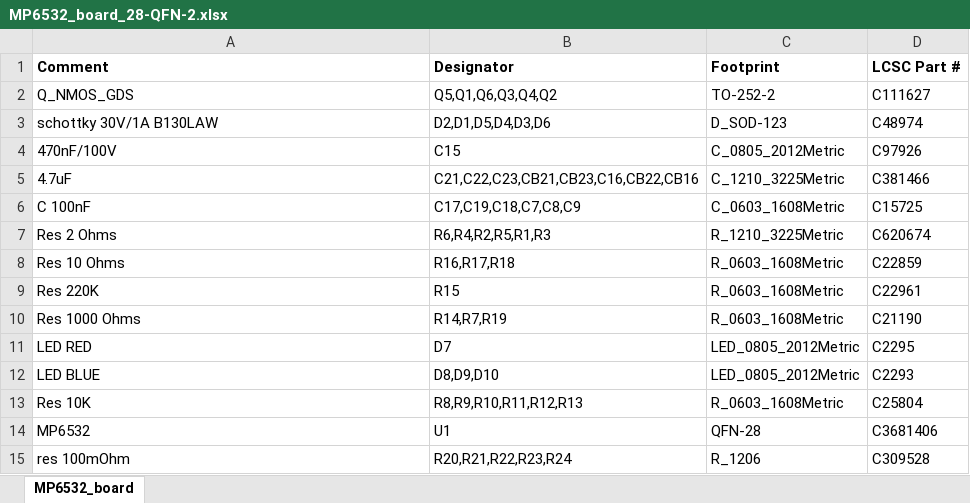
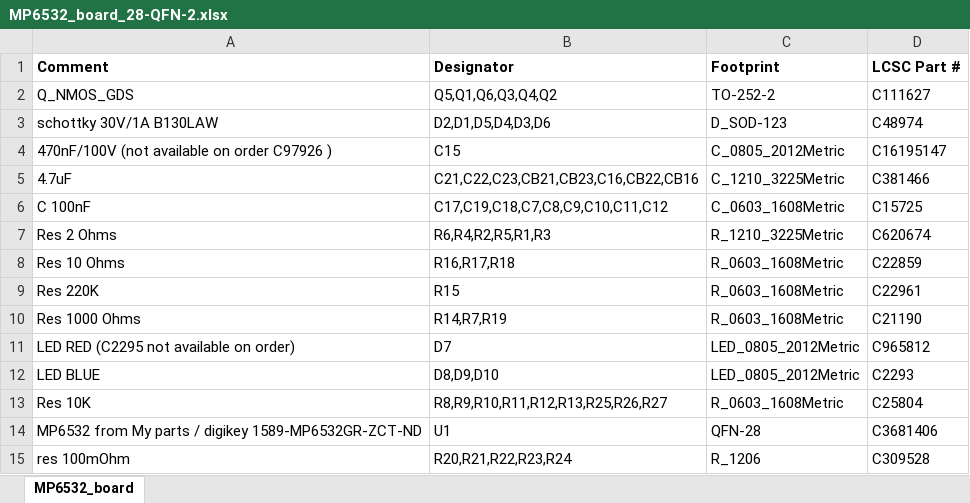
Before and after one commit to saitis-net/sl8500_retrofit_electronics, an Excel workbook: MP6532_board_28-QFN/assembly/MP6532_board_28-QFN-2.xlsx, sheet MP6532_board, drawn as a sheet; values as stored, in another font and other column widths than the file's, no borders; the diff names each change by its address in the sheet, - before the commit and + after, or states it on an @@ line.

Commit message:
updated order detail for BDCLC controllers, received working controllers from JLC

```diff
--- a/MP6532_board_28-QFN/assembly/MP6532_board_28-QFN-2.xlsx (sheet MP6532_board)
+++ b/MP6532_board_28-QFN/assembly/MP6532_board_28-QFN-2.xlsx (sheet MP6532_board)
-A4 (Comment): 470nF/100V
+A4 (Comment): 470nF/100V (not available on order C97926 )
-D4 (LCSC Part #): C97926
+D4 (LCSC Part #): C16195147
-B6 (Designator): C17,C19,C18,C7,C8,C9
+B6 (Designator): C17,C19,C18,C7,C8,C9,C10,C11,C12
-A11 (Comment): LED RED
+A11 (Comment): LED RED (C2295 not available on order)
-D11 (LCSC Part #): C2295
+D11 (LCSC Part #): C965812
-B13 (Designator): R8,R9,R10,R11,R12,R13
+B13 (Designator): R8,R9,R10,R11,R12,R13,R25,R26,R27
-A14 (Comment): MP6532
+A14 (Comment): MP6532 from My parts / digikey 1589-MP6532GR-ZCT-ND
```
Also changed, not shown: 23 other files.
